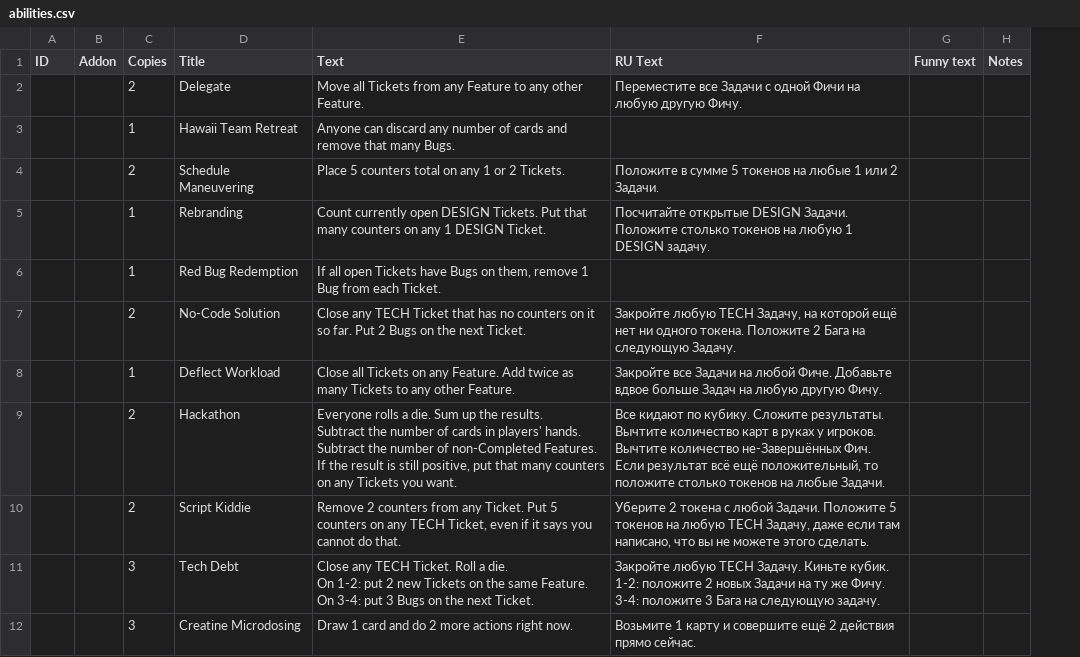
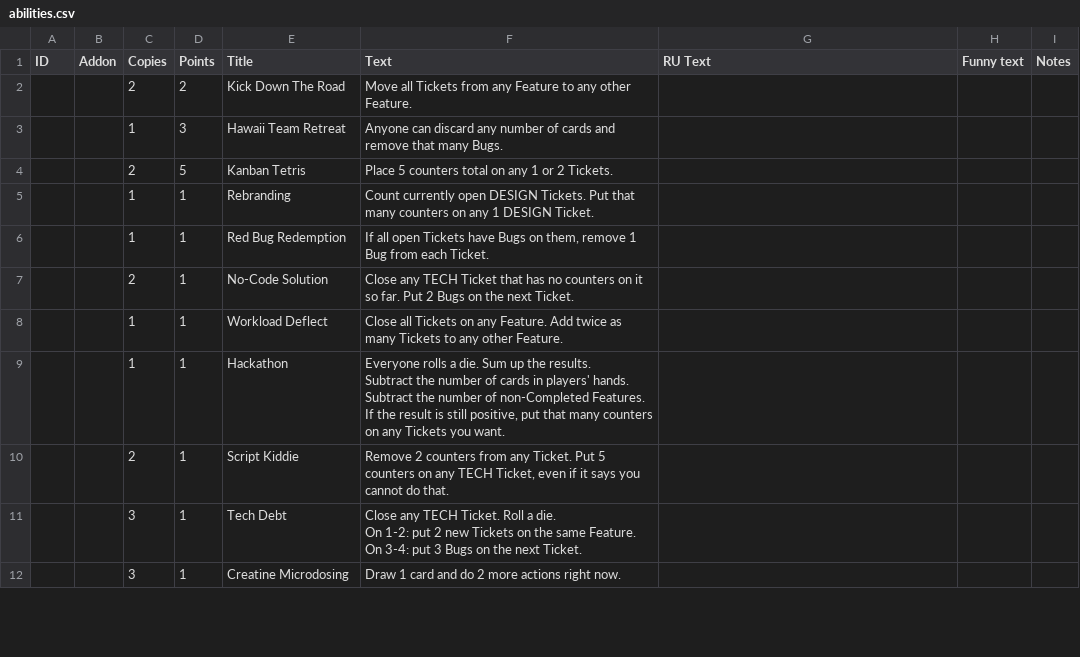
Before and after one commit to definegames/bads-card-generation, a CSV file: data/abilities.csv, drawn as a sheet; only a part is shown; addresses are those after the commit; ↵ is a line break in a cell; the diff covers the shown part only; the diff names each change by its address in the sheet, - before the commit and + after, or states it on an @@ line.

Commit message:
Make the discard value of Abilities vary

```diff
--- a/data/abilities.csv
+++ b/data/abilities.csv
+column D (Points), rows 2-12: 2 | 3 | 5 | 1 | 1 | 1 | 1 | 1 | 1 | 1 | 1
-E2 (Title): Delegate
+E2 (Title): Kick Down The Road
-G2 (RU Text): Переместите все Задачи с одной Фичи на любую другую Фичу.
+G2 (RU Text): (empty)
-E4 (Title): Schedule Maneuvering
+E4 (Title): Kanban Tetris
-G4 (RU Text): Положите в сумме 5 токенов на любые 1 или 2 Задачи.
+G4 (RU Text): (empty)
-G5 (RU Text): Посчитайте открытые DESIGN Задачи. Положите столько токенов на любую 1 DESIGN задачу.
+G5 (RU Text): (empty)
-G7 (RU Text): Закройте любую TECH Задачу, на которой ещё нет ни одного токена. Положите 2 Бага на следующую Задачу.
+G7 (RU Text): (empty)
-E8 (Title): Deflect Workload
+E8 (Title): Workload Deflect
-G8 (RU Text): Закройте все Задачи на любой Фиче. Добавьте вдвое больше Задач на любую другую Фичу.
+G8 (RU Text): (empty)
-C9 (Copies): 2
+C9 (Copies): 1
-G9 (RU Text): Все кидают по кубику. Сложите результаты. ↵ Вычтите количество карт в руках у игроков. ↵ Вычтите количество не-Завершённых Фич. ↵ Если результат всё ещё положительный, то положите столько токенов на любые Задачи.
+G9 (RU Text): (empty)
-G10 (RU Text): Уберите 2 токена с любой Задачи. Положите 5 токенов на любую TECH Задачу, даже если там написано, что вы не можете этого сделать.
+G10 (RU Text): (empty)
-G11 (RU Text): Закройте любую TECH Задачу. Киньте кубик. ↵ 1-2: положите 2 новых Задачи на ту же Фичу. ↵ 3-4: положите 3 Бага на следующую задачу.
+G11 (RU Text): (empty)
-G12 (RU Text): Возьмите 1 карту и совершите ещё 2 действия прямо сейчас.
+G12 (RU Text): (empty)
```
Also changed, not shown: 1 added row and 8 edited cells elsewhere in this file, 1 other file.
